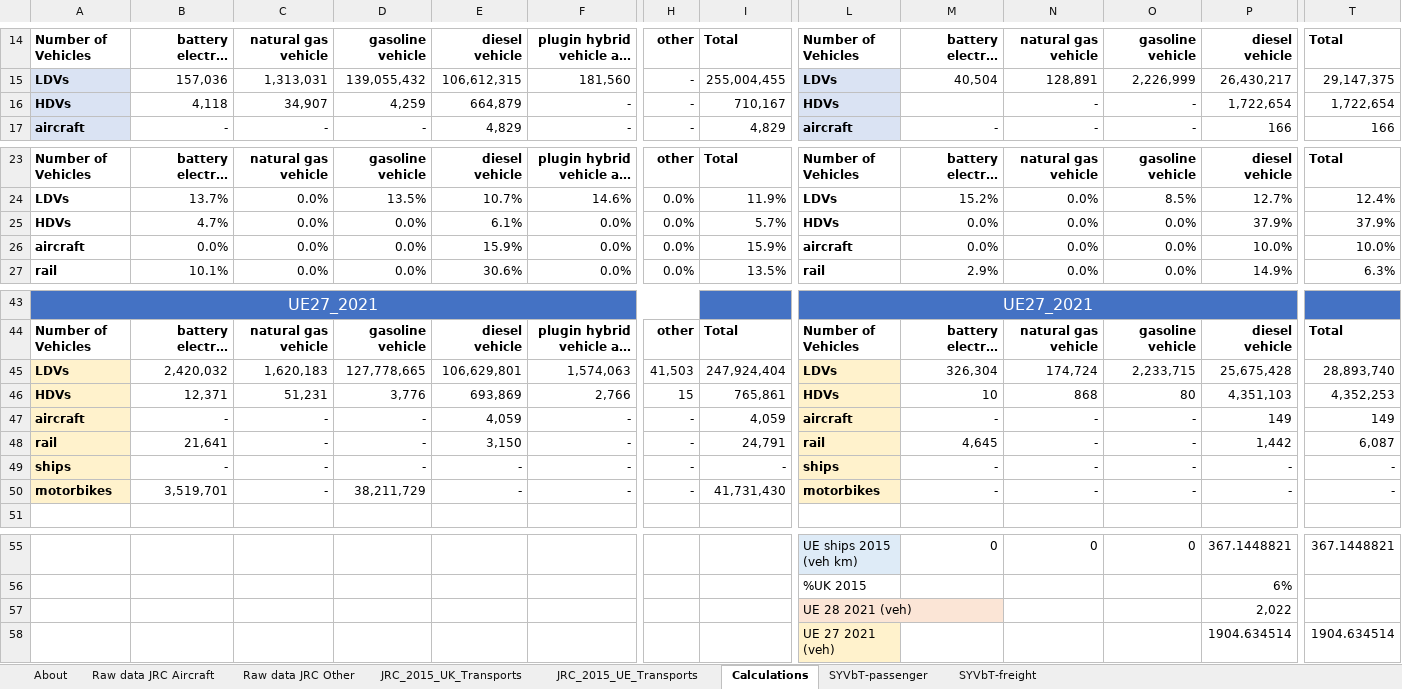
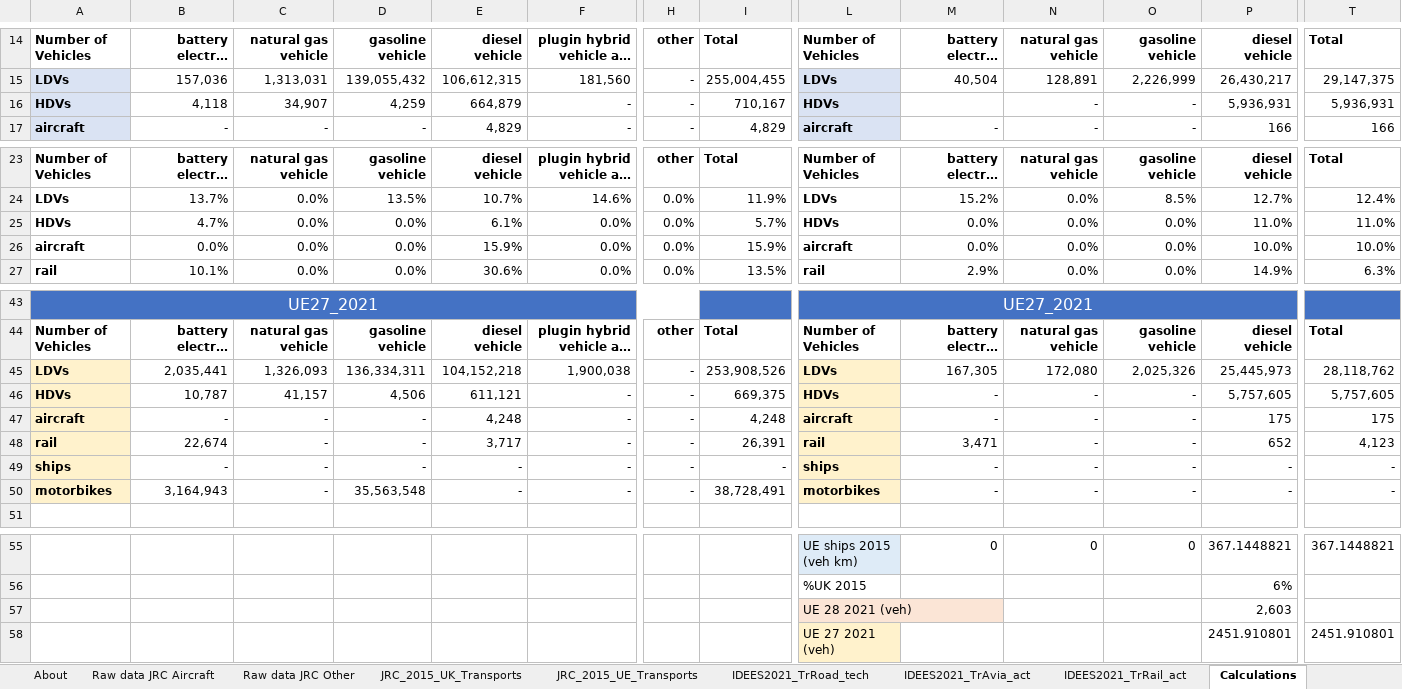
Before and after one commit to EnergyInnovation/eps-eu, an Excel workbook: InputData/trans/SYVbT/Start Year Vehicles by Technology.xlsx, sheet Calculations, drawn as a sheet; only a part is shown, gaps mark what is left out; long unchanged cells end in …; values as stored, in another font and other column widths than the file's, no borders; removed rows and columns are numbered as before the commit, all else as after; rows hold the shown columns only; the diff names each change by its address in the sheet, - before the commit and + after, or states it on an @@ line.

Commit message:
Updates SYVbT to IDEES 2021 data where possible

```diff
--- a/InputData/trans/SYVbT/Start Year Vehicles by Technology.xlsx (sheet Calculations)
+++ b/InputData/trans/SYVbT/Start Year Vehicles by Technology.xlsx (sheet Calculations)
+sheet tab: IDEES2021_TrRoad_tech
+sheet tab: IDEES2021_TrAvia_act
+sheet tab: IDEES2021_TrRail_act
-P16: 1,722,654
+P16: 5,936,931
-T16: 1,722,654
+T16: 5,936,931
-P25: 37.9%
+P25: 11.0%
-T25: 37.9%
+T25: 11.0%
-row 45: LDVs | 2,420,032 | 1,620,183 | 127,778,665 | 106,629,801 | 1,574,063 | 41,503 | 247,924,404 | LDVs | 326,304 | 174,724 | 2,233,715 | 25,675,428 | 28,893,740
-row 46: HDVs | 12,371 | 51,231 | 3,776 | 693,869 | 2,766 | 15 | 765,861 | HDVs | 10 | 868 | 80 | 4,351,103 | 4,352,253
+row 45: LDVs | 2,035,441 | 1,326,093 | 136,334,311 | 104,152,218 | 1,900,038 | - | 253,908,526 | LDVs | 167,305 | 172,080 | 2,025,326 | 25,445,973 | 28,118,762
+row 46: HDVs | 10,787 | 41,157 | 4,506 | 611,121 | - | - | 669,375 | HDVs | - | - | - | 5,757,605 | 5,757,605
-E47: 4,059
+E47: 4,248
-I47: 4,059
+I47: 4,248
-P47: 149
+P47: 175
-T47: 149
+T47: 175
-B48: 21,641
+B48: 22,674
-E48: 3,150
+E48: 3,717
-I48: 24,791
+I48: 26,391
-M48: 4,645
+M48: 3,471
-P48: 1,442
+P48: 652
-T48: 6,087
+T48: 4,123
-B50: 3,519,701
+B50: 3,164,943
-D50: 38,211,729
+D50: 35,563,548
-I50: 41,731,430
+I50: 38,728,491
-P57: 2,022
+P57: 2,603
-row 58:  |  |  |  |  |  |  |  | UE 27 2021 (veh) |  |  |  | 1904.634514 | 1904.634514
+row 58:  |  |  |  |  |  |  |  | UE 27 2021 (veh) |  |  |  | 2451.910801 | 2451.910801
```
Also changed, not shown: sheet Raw data JRC Other, sheet SYVbT-passenger, sheet About, sheet SYVbT-freight, formulas that keep their value, hidden cells, charts or pictures, 2 other files.
